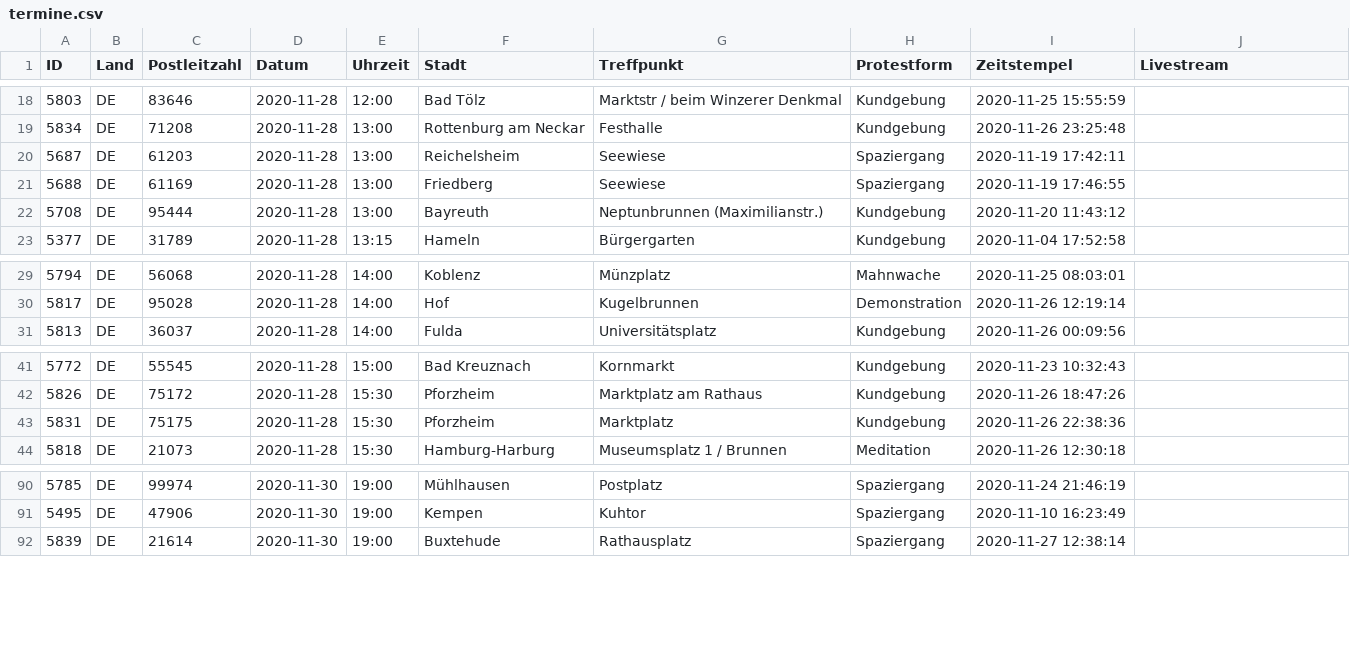
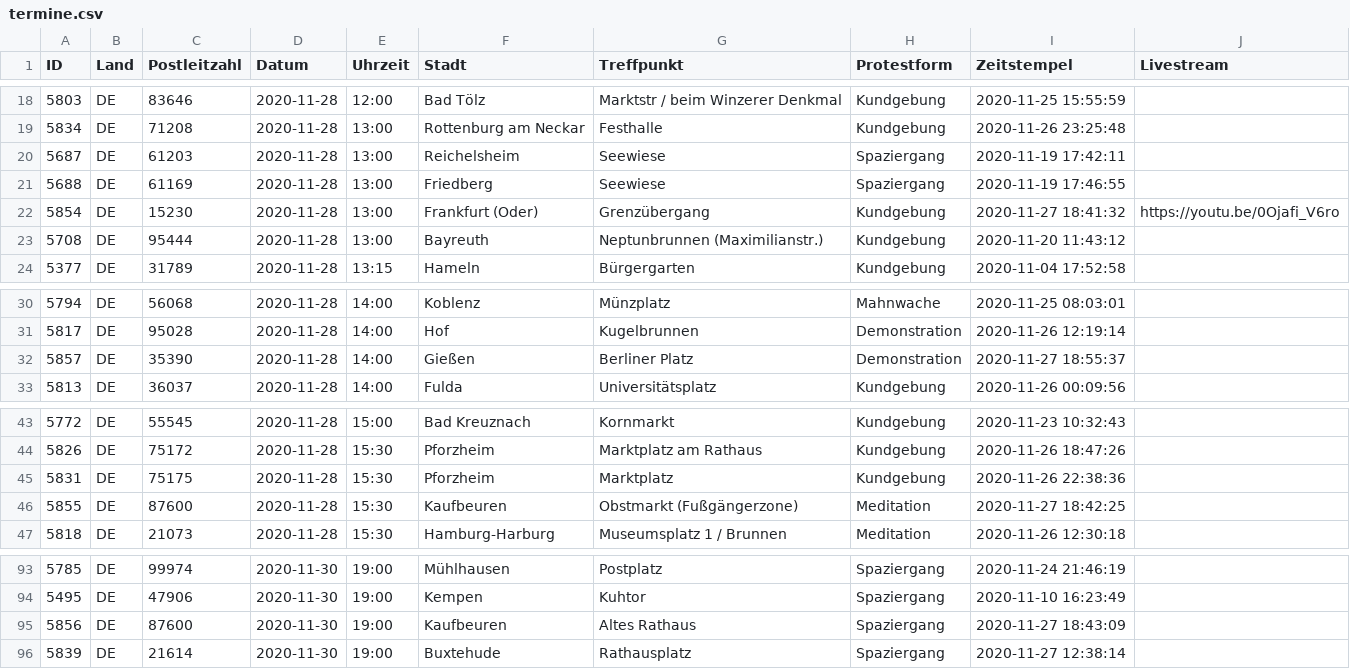
Before and after one commit to anonymous-tld/m.terminkalender.top, a CSV file: _data/termine.csv, drawn as a sheet; only a part is shown, gaps mark what is left out.

Commit message:
Update termine.csv from https://demo.terminkalender.top/termine.csv

```diff
--- a/_data/termine.csv
+++ b/_data/termine.csv
@@ -21,2 +21,3 @@ ID,Land,Postleitzahl,Datum,Uhrzeit,Stadt,Treffpunkt,Protestform,Zeitstempel,Live
 5688,DE,61169,2020-11-28,13:00,Friedberg,Seewiese,Spaziergang,2020-11-19 17:46:55,
+5854,DE,15230,2020-11-28,13:00,Frankfurt (Oder),Grenzübergang,Kundgebung,2020-11-27 18:41:32,https://youtu.be/0Ojafi_V6ro
 5708,DE,95444,2020-11-28,13:00,Bayreuth,Neptunbrunnen (Maximilianstr.),Kundgebung,2020-11-20 11:43:12,
@@ -30,2 +31,3 @@ ID,Land,Postleitzahl,Datum,Uhrzeit,Stadt,Treffpunkt,Protestform,Zeitstempel,Live
 5817,DE,95028,2020-11-28,14:00,Hof,Kugelbrunnen,Demonstration,2020-11-26 12:19:14,
+5857,DE,35390,2020-11-28,14:00,Gießen,Berliner Platz,Demonstration,2020-11-27 18:55:37,
 5813,DE,36037,2020-11-28,14:00,Fulda,Universitätsplatz,Kundgebung,2020-11-26 00:09:56,
@@ -43,2 +45,3 @@ ID,Land,Postleitzahl,Datum,Uhrzeit,Stadt,Treffpunkt,Protestform,Zeitstempel,Live
 5831,DE,75175,2020-11-28,15:30,Pforzheim,Marktplatz,Kundgebung,2020-11-26 22:38:36,
+5855,DE,87600,2020-11-28,15:30,Kaufbeuren,Obstmarkt (Fußgängerzone),Meditation,2020-11-27 18:42:25,
 5818,DE,21073,2020-11-28,15:30,Hamburg-Harburg,Museumsplatz 1 / Brunnen,Meditation,2020-11-26 12:30:18,
@@ -91,2 +94,3 @@ ID,Land,Postleitzahl,Datum,Uhrzeit,Stadt,Treffpunkt,Protestform,Zeitstempel,Live
 5495,DE,47906,2020-11-30,19:00,Kempen,Kuhtor,Spaziergang,2020-11-10 16:23:49,
+5856,DE,87600,2020-11-30,19:00,Kaufbeuren,Altes Rathaus,Spaziergang,2020-11-27 18:43:09,
 5839,DE,21614,2020-11-30,19:00,Buxtehude,Rathausplatz,Spaziergang,2020-11-27 12:38:14,
```
